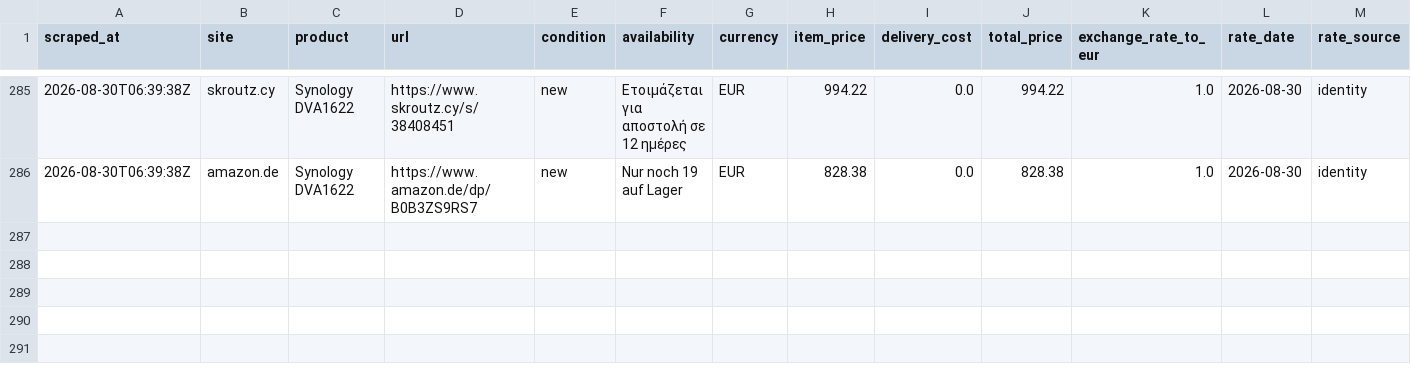
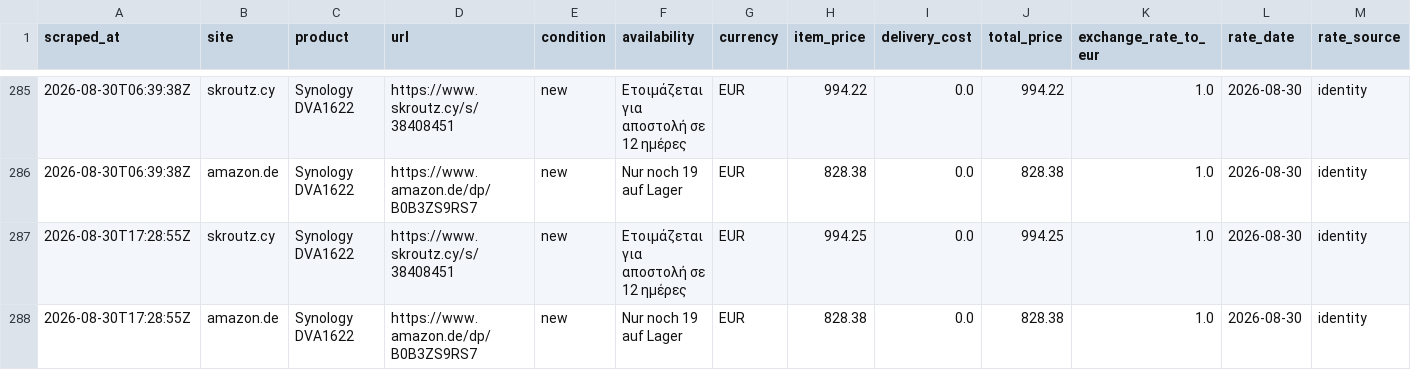
Before and after one commit to matthew-panayiotou/claude-code-web-2, a CSV file: data/synology_price_history.csv, drawn as a sheet; only a part is shown, gaps mark what is left out; rows hold the shown columns only; the diff names each change by its address in the sheet, - before the commit and + after, or states it on an @@ line.

```diff
--- a/data/synology_price_history.csv
+++ b/data/synology_price_history.csv
+row 287: 2026-08-30T17:28:55Z | skroutz.cy | Synology DVA1622 | https://www.skroutz.cy/s/38408451 | new | Ετοιμάζεται για αποστολή σε 12 ημέρες | EUR | 994.25 | 0.0 | 994.25 | 1.0 | 2026-08-30 | identity
+row 288: 2026-08-30T17:28:55Z | amazon.de | Synology DVA1622 | https://www.amazon.de/dp/B0B3ZS9RS7 | new | Nur noch 19 auf Lager | EUR | 828.38 | 0.0 | 828.38 | 1.0 | 2026-08-30 | identity
```
Also changed, not shown: 1 other file.
